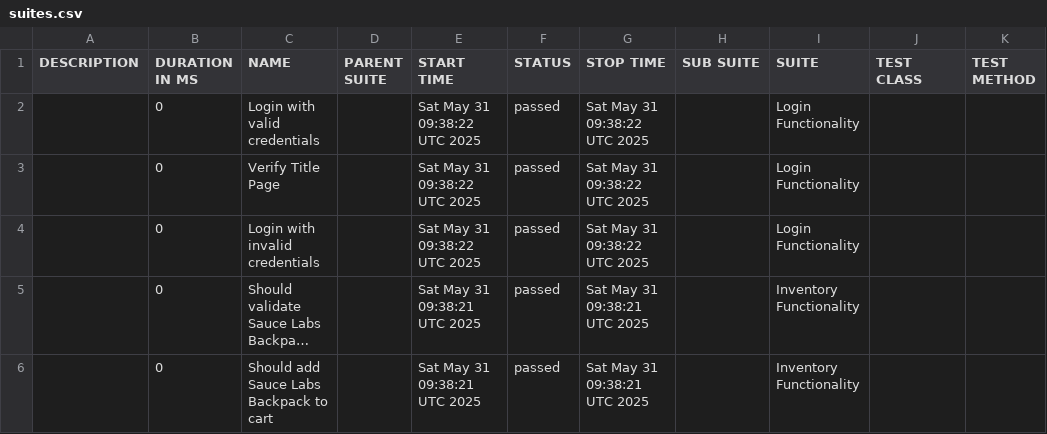
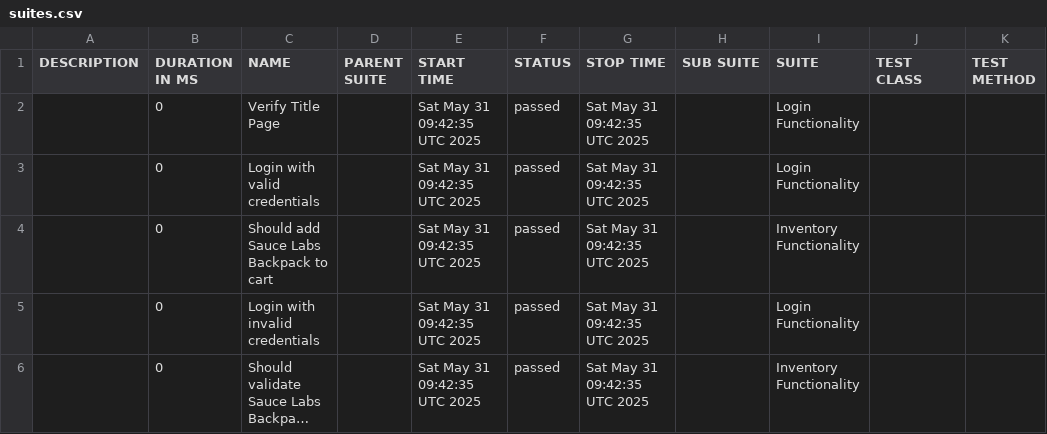
Before and after one commit to rrendon2025/playwright-BDD, a CSV file: data/suites.csv, drawn as a sheet; long unchanged cells end in …; removed rows and columns are numbered as before the commit, all else as after; the diff names each change by its address in the sheet, - before the commit and + after, or states it on an @@ line.

```diff
--- a/data/suites.csv
+++ b/data/suites.csv
+row 2:  | 0 | Verify Title Page |  | Sat May 31 09:42:35 UTC 2025 | passed | Sat May 31 09:42:35 UTC 2025 |  | Login Functionality
-E3:E5 (START TIME): Sat May 31 09:38:22 UTC 2025
+E3:E5 (START TIME): Sat May 31 09:42:35 UTC 2025
-G3:G5 (STOP TIME): Sat May 31 09:38:22 UTC 2025
+G3:G5 (STOP TIME): Sat May 31 09:42:35 UTC 2025
-C4 (NAME): Verify Title Page
+C4 (NAME): Should add Sauce Labs Backpack to cart
-I4 (SUITE): Login Functionality
+I4 (SUITE): Inventory Functionality
-E6 (START TIME): Sat May 31 09:38:21 UTC 2025
+E6 (START TIME): Sat May 31 09:42:35 UTC 2025
-G6 (STOP TIME): Sat May 31 09:38:21 UTC 2025
+G6 (STOP TIME): Sat May 31 09:42:35 UTC 2025
-row 6:  | 0 | Should add Sauce Labs Backpack to cart |  | Sat May 31 09:38:21 UTC 2025 | passed | Sat May 31 09:38:21 UTC 2025 |  | Inventory Functionality
```
Also changed, not shown: data/behaviors.csv, 52 other files.
